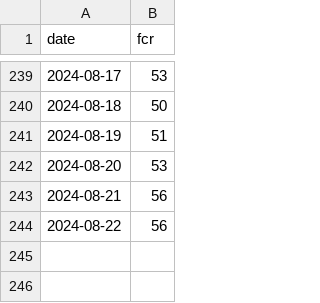
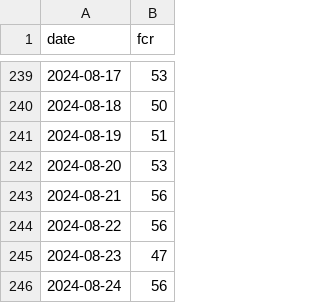
Before and after one commit to sasadangelo/hrv, a CSV file: data/fcr_data.csv, drawn as a sheet; only a part is shown, gaps mark what is left out.

```diff
--- a/data/fcr_data.csv
+++ b/data/fcr_data.csv
@@ -244 +244,3 @@ date,fcr
 2024-08-22,56
+2024-08-23,47
+2024-08-24,56
```
Also changed, not shown: data/hrv_data.csv, data/training_data.csv.
